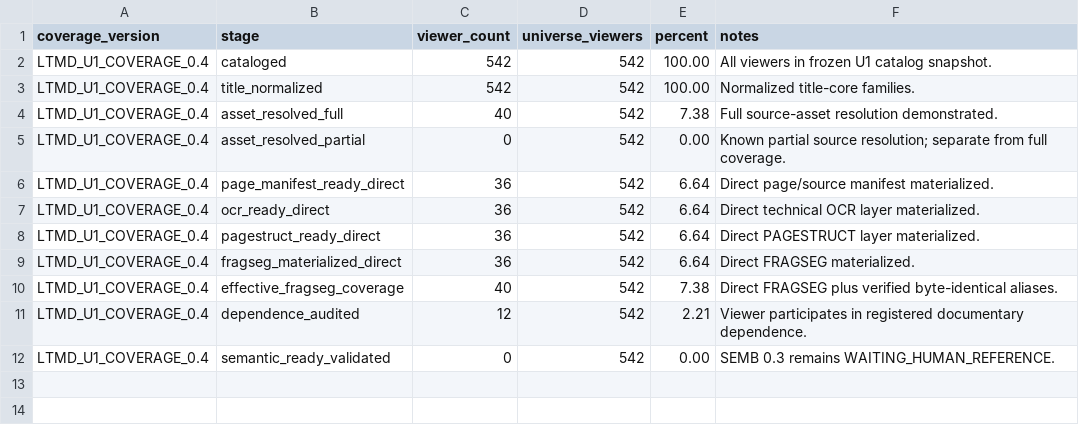
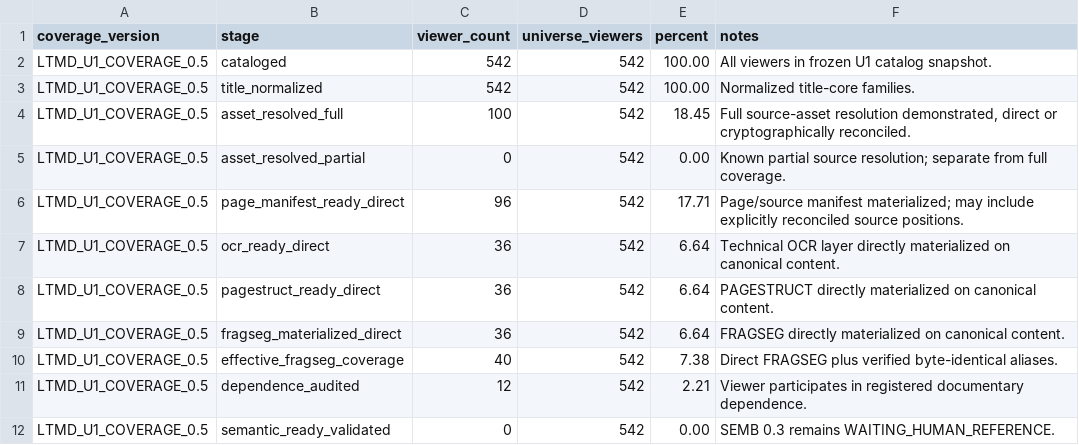
Before and after one commit to fersandovalgtz/libro-texto-mexicano-digital, a CSV file: data/catalog/ltmd_u1_coverage_summary.csv, drawn as a sheet.

```diff
--- a/data/catalog/ltmd_u1_coverage_summary.csv
+++ b/data/catalog/ltmd_u1_coverage_summary.csv
@@ -1,12 +1,12 @@
 coverage_version,stage,viewer_count,universe_viewers,percent,notes
-LTMD_U1_COVERAGE_0.4,cataloged,542,542,100.00,All viewers in frozen U1 catalog snapshot.
-LTMD_U1_COVERAGE_0.4,title_normalized,542,542,100.00,Normalized title-core families.
-LTMD_U1_COVERAGE_0.4,asset_resolved_full,40,542,7.38,Full source-asset resolution demonstrated.
-LTMD_U1_COVERAGE_0.4,asset_resolved_partial,0,542,0.00,Known partial source resolution; separate from full coverage.
-LTMD_U1_COVERAGE_0.4,page_manifest_ready_direct,36,542,6.64,Direct page/source manifest materialized.
-LTMD_U1_COVERAGE_0.4,ocr_ready_direct,36,542,6.64,Direct technical OCR layer materialized.
-LTMD_U1_COVERAGE_0.4,pagestruct_ready_direct,36,542,6.64,Direct PAGESTRUCT layer materialized.
-LTMD_U1_COVERAGE_0.4,fragseg_materialized_direct,36,542,6.64,Direct FRAGSEG materialized.
-LTMD_U1_COVERAGE_0.4,effective_fragseg_coverage,40,542,7.38,Direct FRAGSEG plus verified byte-identical aliases.
-LTMD_U1_COVERAGE_0.4,dependence_audited,12,542,2.21,Viewer participates in registered documentary dependence.
-LTMD_U1_COVERAGE_0.4,semantic_ready_validated,0,542,0.00,SEMB 0.3 remains WAITING_HUMAN_REFERENCE.
+LTMD_U1_COVERAGE_0.5,cataloged,542,542,100.00,All viewers in frozen U1 catalog snapshot.
+LTMD_U1_COVERAGE_0.5,title_normalized,542,542,100.00,Normalized title-core families.
+LTMD_U1_COVERAGE_0.5,asset_resolved_full,100,542,18.45,"Full source-asset resolution demonstrated, direct or cryptographically reconciled."
+LTMD_U1_COVERAGE_0.5,asset_resolved_partial,0,542,0.00,Known partial source resolution; separate from full coverage.
+LTMD_U1_COVERAGE_0.5,page_manifest_ready_direct,96,542,17.71,Page/source manifest materialized; may include explicitly reconciled source positions.
+LTMD_U1_COVERAGE_0.5,ocr_ready_direct,36,542,6.64,Technical OCR layer directly materialized on canonical content.
+LTMD_U1_COVERAGE_0.5,pagestruct_ready_direct,36,542,6.64,PAGESTRUCT directly materialized on canonical content.
+LTMD_U1_COVERAGE_0.5,fragseg_materialized_direct,36,542,6.64,FRAGSEG directly materialized on canonical content.
+LTMD_U1_COVERAGE_0.5,effective_fragseg_coverage,40,542,7.38,Direct FRAGSEG plus verified byte-identical aliases.
+LTMD_U1_COVERAGE_0.5,dependence_audited,12,542,2.21,Viewer participates in registered documentary dependence.
+LTMD_U1_COVERAGE_0.5,semantic_ready_validated,0,542,0.00,SEMB 0.3 remains WAITING_HUMAN_REFERENCE.
```
Also changed, not shown: data/catalog/ltmd_u1_coverage.csv, data/catalog/ltmd_u1_domain_summary.csv, 2 other files.
